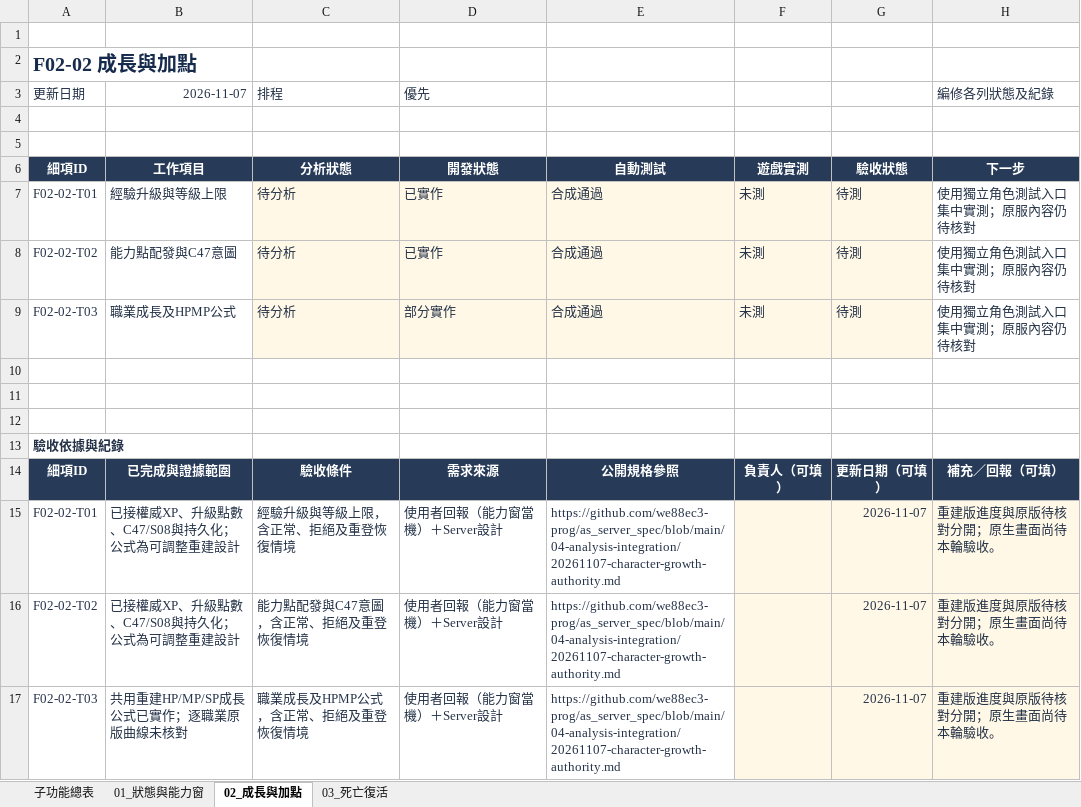
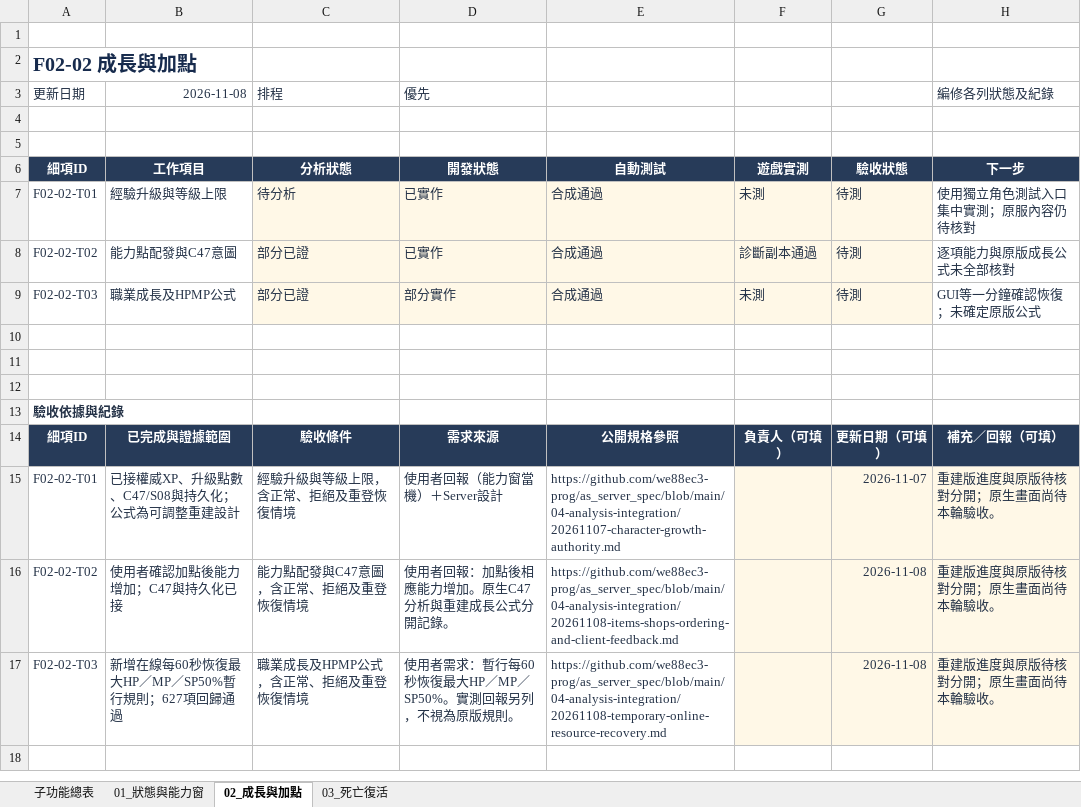
Before and after one commit to we88ec3-prog/as_server_spec, an Excel workbook: 06-development-tracking/details/F02_角色能力與成長.xlsx, sheet 02_成長與加點, drawn as a sheet; values as stored, in another font and other column widths than the file's, no borders; conditional formats and table styles not drawn; the diff names each change by its address in the sheet, - before the commit and + after, or states it on an @@ line.

Commit message:
Record temporary resource recovery, manual checks and effect mapping limits

```diff
--- a/06-development-tracking/details/F02_角色能力與成長.xlsx (sheet 02_成長與加點)
+++ b/06-development-tracking/details/F02_角色能力與成長.xlsx (sheet 02_成長與加點)
-B3: 2026-11-07
+B3: 2026-11-08
-C8:C9 (排程): 待分析
+C8:C9 (排程): 部分已證
-F8: 未測
+F8: 診斷副本通過
-H8 (編修各列狀態及紀錄): 使用獨立角色測試入口集中實測；原服內容仍待核對
+H8 (編修各列狀態及紀錄): 逐項能力與原版成長公式未全部核對
-H9 (編修各列狀態及紀錄): 使用獨立角色測試入口集中實測；原服內容仍待核對
+H9 (編修各列狀態及紀錄): GUI等一分鐘確認恢復；未確定原版公式
-B16 (2026-11-08): 已接權威XP、升級點數、C47/S08與持久化；公式為可調整重建設計
+B16 (2026-11-08): 使用者確認加點後能力增加；C47與持久化已接
-D16 (優先): 使用者回報（能力窗當機）＋Server設計
+D16 (優先): 使用者回報：加點後相應能力增加。原生C47分析與重建成長公式分開記錄。
-E16: https://github.com/we88ec3-prog/as_server_spec/blob/main/04-analysis-integration/20261107-character-growth-authority.md
+E16: https://github.com/we88ec3-prog/as_server_spec/blob/main/04-analysis-integration/20261108-items-shops-ordering-and-client-feedback.md
-G16:G17: 2026-11-07
+G16:G17: 2026-11-08
-B17 (2026-11-08): 共用重建HP/MP/SP成長公式已實作；逐職業原版曲線未核對
+B17 (2026-11-08): 新增在線每60秒恢復最大HP／MP／SP50%暫行規則；627項回歸通過
-D17 (優先): 使用者回報（能力窗當機）＋Server設計
+D17 (優先): 使用者需求：暫行每60秒恢復最大HP／MP／SP50%。實測回報另列，不視為原版規則。
-E17: https://github.com/we88ec3-prog/as_server_spec/blob/main/04-analysis-integration/20261107-character-growth-authority.md
+E17: https://github.com/we88ec3-prog/as_server_spec/blob/main/04-analysis-integration/20261108-temporary-online-resource-recovery.md
```
Also changed, not shown: sheet 01_狀態與能力窗, sheet 子功能總表, 06-development-tracking/00_Server開發總表.xlsx, 6 other files.
